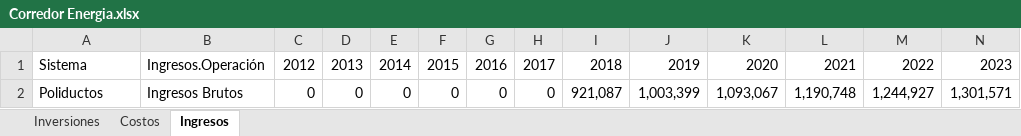
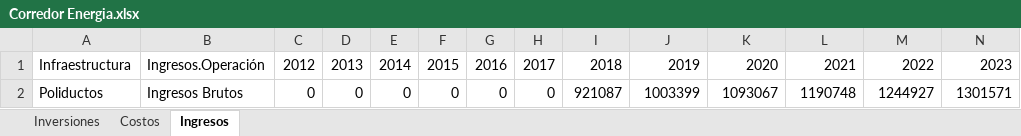
Before and after one commit to smendeza1/analisis-financiero, an Excel workbook: Datos/Energia/Corredor Energia.xlsx, sheet Ingresos, drawn as a sheet; only a part is shown; values as stored, in another font and other column widths than the file's, no borders; removed rows and columns are numbered as before the commit, all else as after; rows hold the shown columns only; the diff names each change by its address in the sheet, - before the commit and + after, or states it on an @@ line.

Commit message:
Arreglar nombres de columnas

```diff
--- a/Datos/Energia/Corredor Energia.xlsx (sheet Ingresos)
+++ b/Datos/Energia/Corredor Energia.xlsx (sheet Ingresos)
-A1: Sistema
+A1: Infraestructura
-row 2: Poliductos | Ingresos Brutos | 0 | 0 | 0 | 0 | 0 | 0 | 921,087 | 1,003,399 | 1,093,067 | 1,190,748 | 1,244,927 | 1,301,571
+row 2: Poliductos | Ingresos Brutos | 0 | 0 | 0 | 0 | 0 | 0 | 921087 | 1003399 | 1093067 | 1190748 | 1244927 | 1301571
```
Also changed, not shown: sheet Inversiones, sheet Costos.
